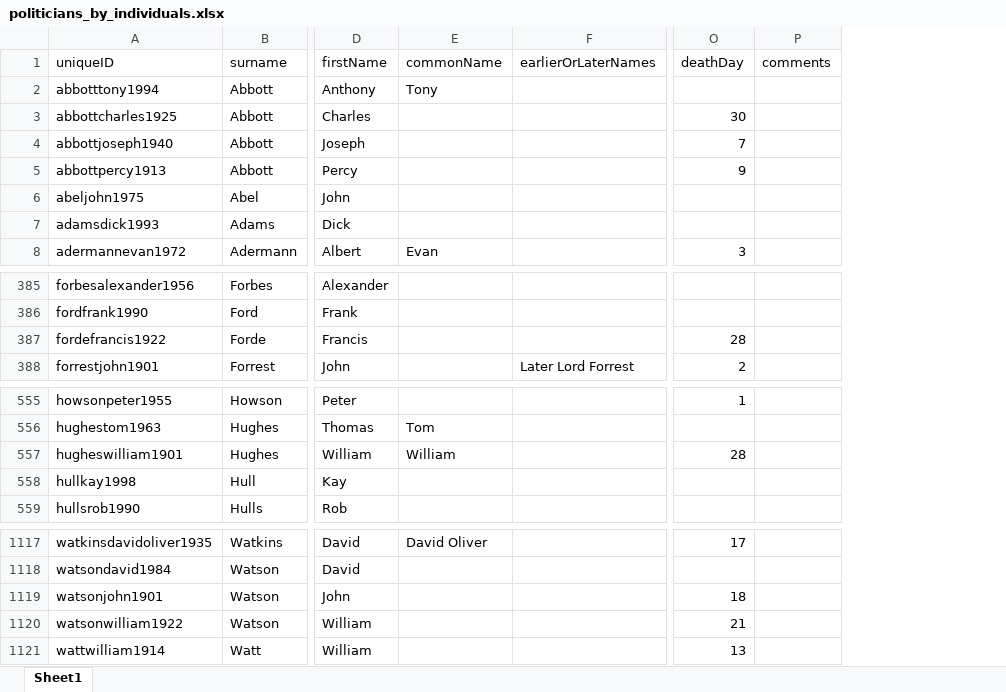
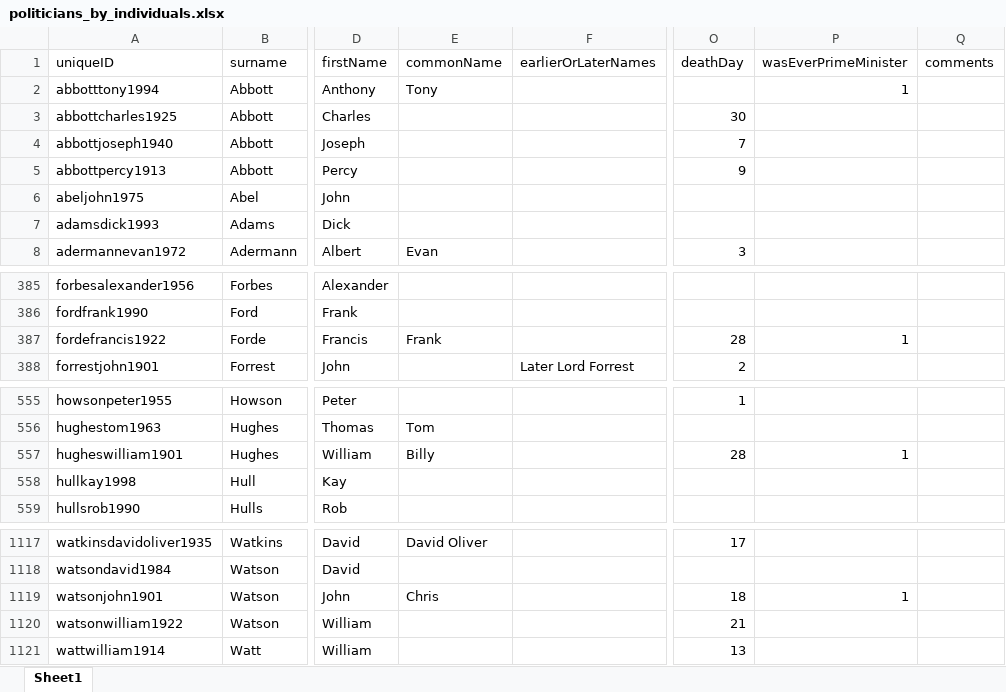
Before and after one commit to RohanAlexander/hansard, an Excel workbook: data/politicians/politicians_by_individuals.xlsx, sheet Sheet1, drawn as a sheet; only a part is shown, gaps mark what is left out; values as stored, in another font and other column widths than the file's, no borders; the diff names each change by its address in the sheet, - before the commit and + after, or states it on an @@ line.

```diff
--- a/data/politicians/politicians_by_individuals.xlsx (sheet Sheet1)
+++ b/data/politicians/politicians_by_individuals.xlsx (sheet Sheet1)
+column P (wasEverPrimeMinister), row 2: 1; row 387: 1; row 557: 1; row 1119: 1
-E387 (commonName): (empty)
+E387 (commonName): Frank
-E557 (commonName): William
+E557 (commonName): Billy
-E1119 (commonName): (empty)
+E1119 (commonName): Chris
```
Also changed, not shown: data/misc/misc_elections_data.xlsx, 8 other files.
